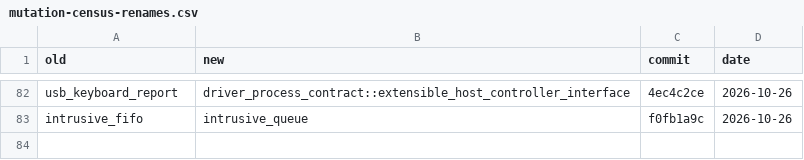
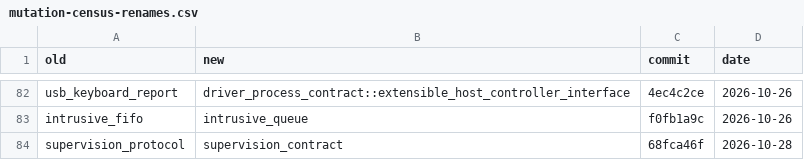
Before and after one commit to nifeos/nife, a CSV file: notes/project-metrics/mutation-census-renames.csv, drawn as a sheet; only a part is shown, gaps mark what is left out; the diff names each change by its address in the sheet, - before the commit and + after, or states it on an @@ line.

Commit message:
mutation census: the rename table maps supervision_protocol to supervision_contract
One row, hand-added. script/mutation-census --renames regenerates the whole
table from git and dropped the two module-path rows of 2026-10-26
(fde3984e, 4ec4c2ce), which git's directory-rename detection cannot derive,
so the regeneration does not run here; the shared baseline keeps every row
it had and gains only this one, citing the rename commit.

Co-Authored-By: GLM 5.3 <noreply@z.ai>

```diff
--- a/notes/project-metrics/mutation-census-renames.csv
+++ b/notes/project-metrics/mutation-census-renames.csv
+row 84: supervision_protocol | supervision_contract | 68fca46f | 2026-10-28
```
